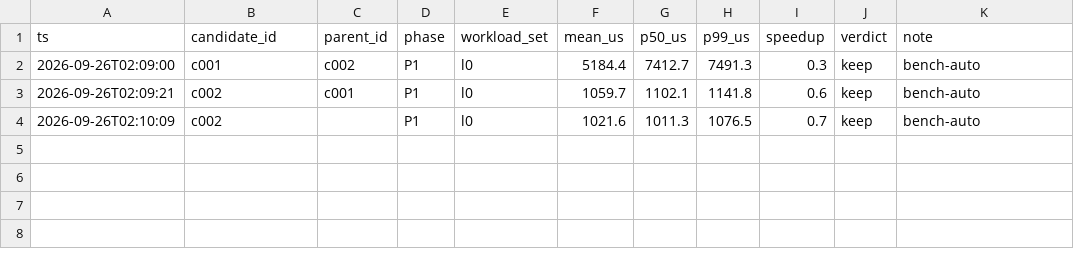
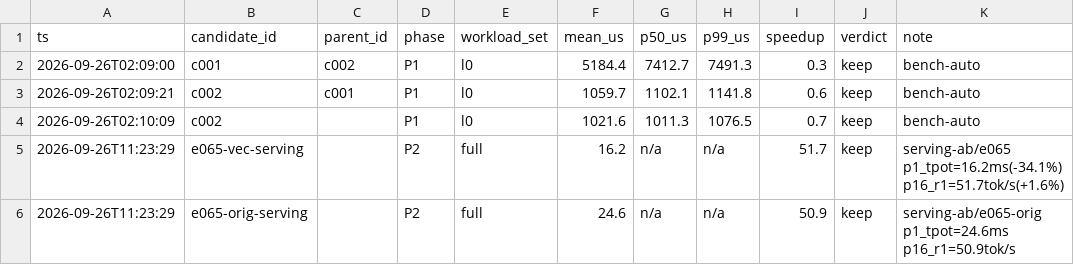
Before and after one commit to zipper112/KernelAgent-Ascend, a CSV file: tasks/k8-conv1d-update/docs/benchmark.csv, drawn as a sheet; the diff names each change by its address in the sheet, - before the commit and + after, or states it on an @@ line.

Commit message:
K8 serving 级真实验证（e15 复刻 E065）：p1 TPOT -34.1%，同步消除主收益坐实
- e15/npu-8 完整复刻：镜像 f505184be15b（最新 main，血统校验）+ worktree dbb3b04
  （E065 patch）+ TP8/EP/MTP-k3/FULL_DECODE_ONLY 与 npu-7 同形态
- 病灶指纹原样显形（K8 档 WARNING 原文）；双臂唯一差异 GLMFLASH_K8_VEC
- 稳态结果（预热丢弃）：p1 TPOT 24.6→16.2ms(-34.1%，远超 PLAN 预期 -5%+)；
  p16 全 miss 50.9→51.7 tok/s(+1.6% 持平)——符合 K1/K2 归因（p16 瓶颈在
  TP straggler，K8 收益被淹没，需 K1 治理解锁）
- 过程修 bench 5 坑（usage 字段/setsid 存活/prompt_logprobs 结构/口径污染/
  arm-seq heredoc），e15-seq.py 稳态序列驱动沉淀
- 遗留：PPL proxy 解析（vLLM 0.30 结构与文档不符）；正确性由 verify 微基准背书
- Evidence 入账（serving-ab 两行+audit）；156 tests 绿

```diff
--- a/tasks/k8-conv1d-update/docs/benchmark.csv
+++ b/tasks/k8-conv1d-update/docs/benchmark.csv
+row 5: 2026-09-26T11:23:29 | e065-vec-serving |  | P2 | full | 16.2 | n/a | n/a | 51.7 | keep | serving-ab/e065 p1_tpot=16.2ms(-34.1%) p16_r1=51.7tok/s(+1.6%)
+row 6: 2026-09-26T11:23:29 | e065-orig-serving |  | P2 | full | 24.6 | n/a | n/a | 50.9 | keep | serving-ab/e065-orig p1_tpot=24.6ms p16_r1=50.9tok/s
```
Also changed, not shown: 12 other files.
